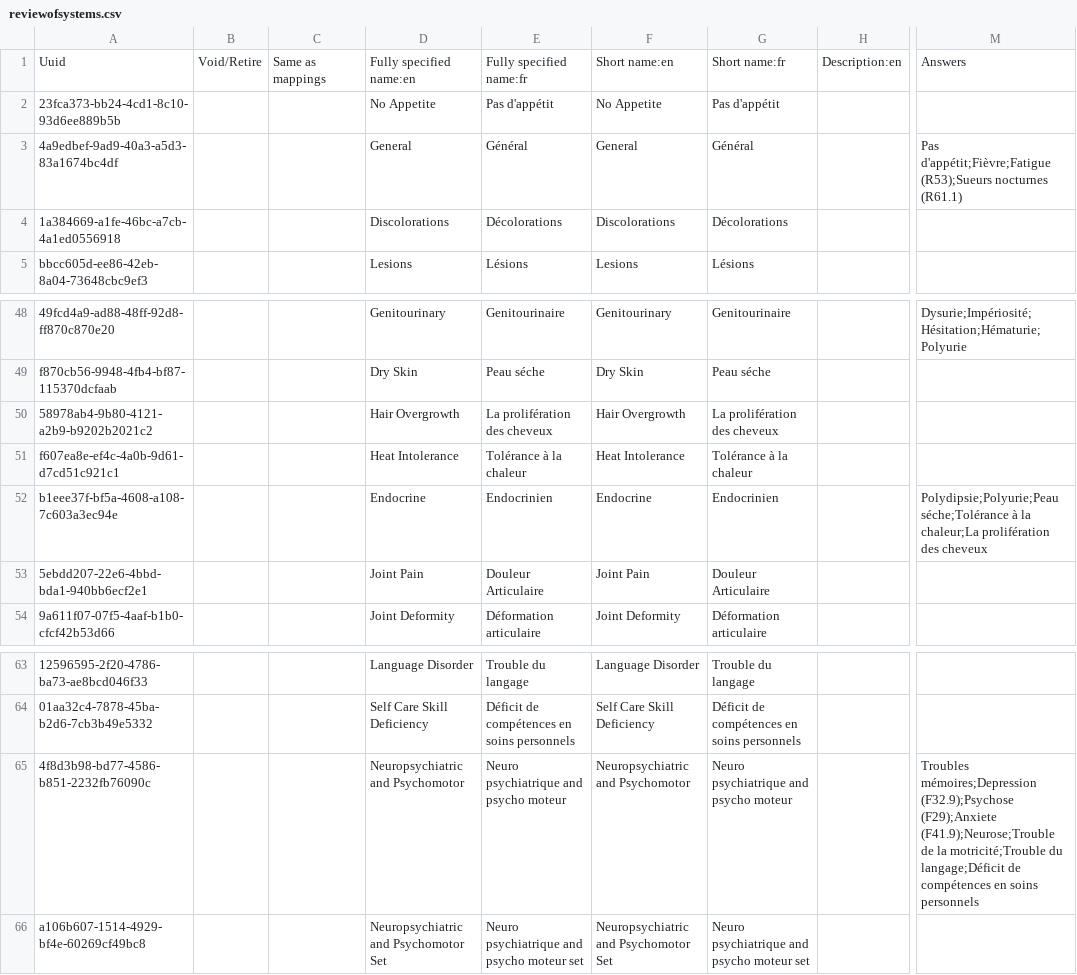
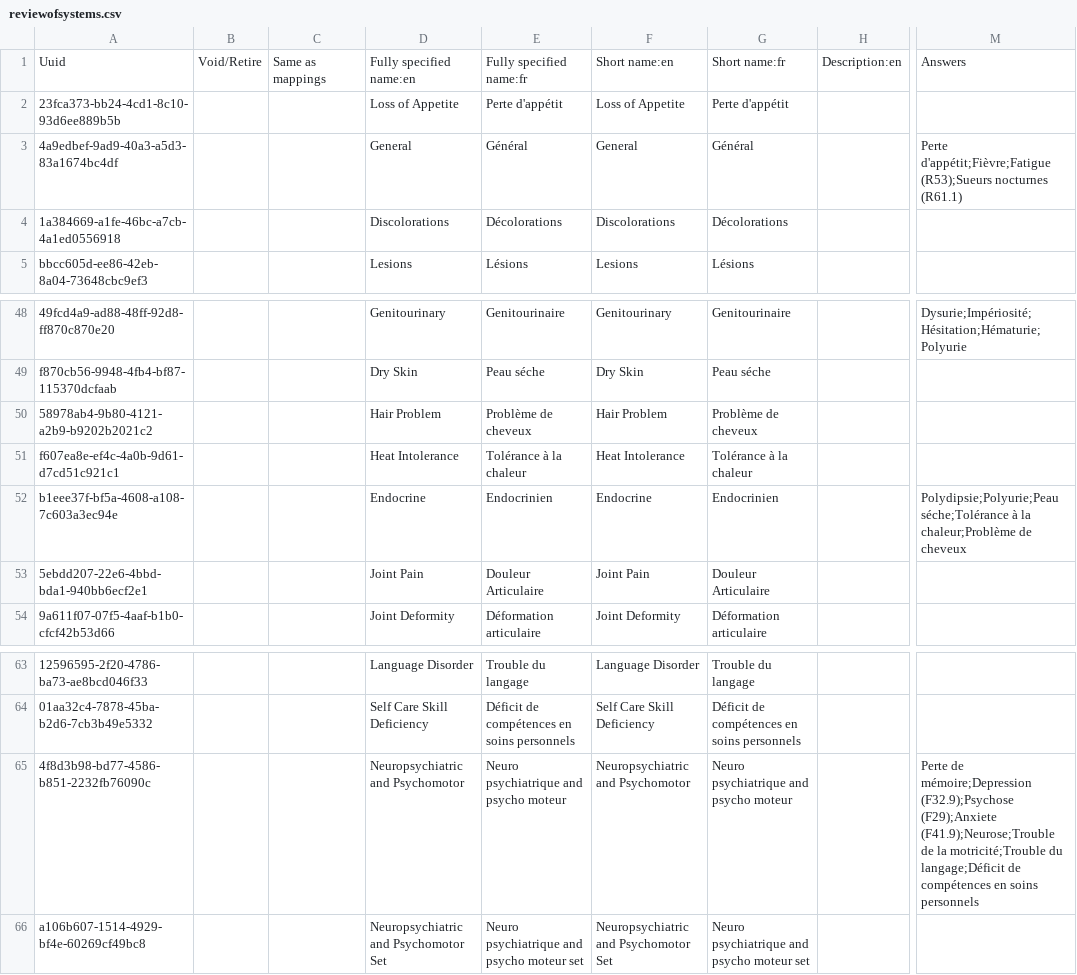
Before and after one commit to mekomsolutions/openmrs-config-haiti, a CSV file: configuration/concepts/reviewofsystems.csv, drawn as a sheet; only a part is shown, gaps mark what is left out; the diff names each change by its address in the sheet, - before the commit and + after, or states it on an @@ line.

```diff
--- a/configuration/concepts/reviewofsystems.csv
+++ b/configuration/concepts/reviewofsystems.csv
-D2: No Appetite
+D2: Loss of Appetite
-E2: Pas d'appétit
+E2: Perte d'appétit
-F2: No Appetite
+F2: Loss of Appetite
-G2: Pas d'appétit
+G2: Perte d'appétit
-M3: Pas d'appétit;Fièvre;Fatigue (R53);Sueurs…
+M3: Perte d'appétit;Fièvre;Fatigue (R53);Sueurs…
-D50: Hair Overgrowth
+D50: Hair Problem
-E50: La prolifération des cheveux
+E50: Problème de cheveux
-F50: Hair Overgrowth
+F50: Hair Problem
-G50: La prolifération des cheveux
+G50: Problème de cheveux
-M52: …à la chaleur;La prolifération des cheveux
+M52: …à la chaleur;Problème de cheveux
-M65: Troubles mémoires;Depression (F32.9);Psychose (F29);Anxiete…
+M65: Perte de mémoire;Depression (F32.9);Psychose (F29);Anxiete…
```
Also changed, not shown: configuration/concepts/historique_sante.csv, 1 other file.
